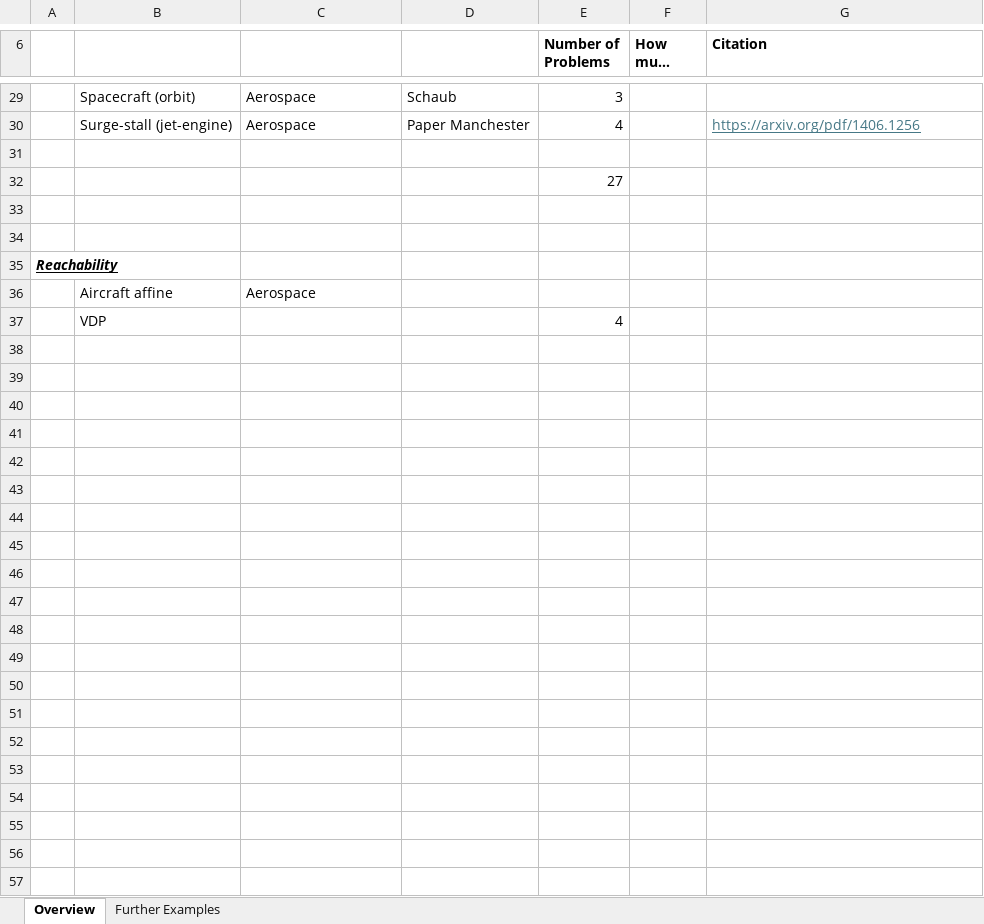
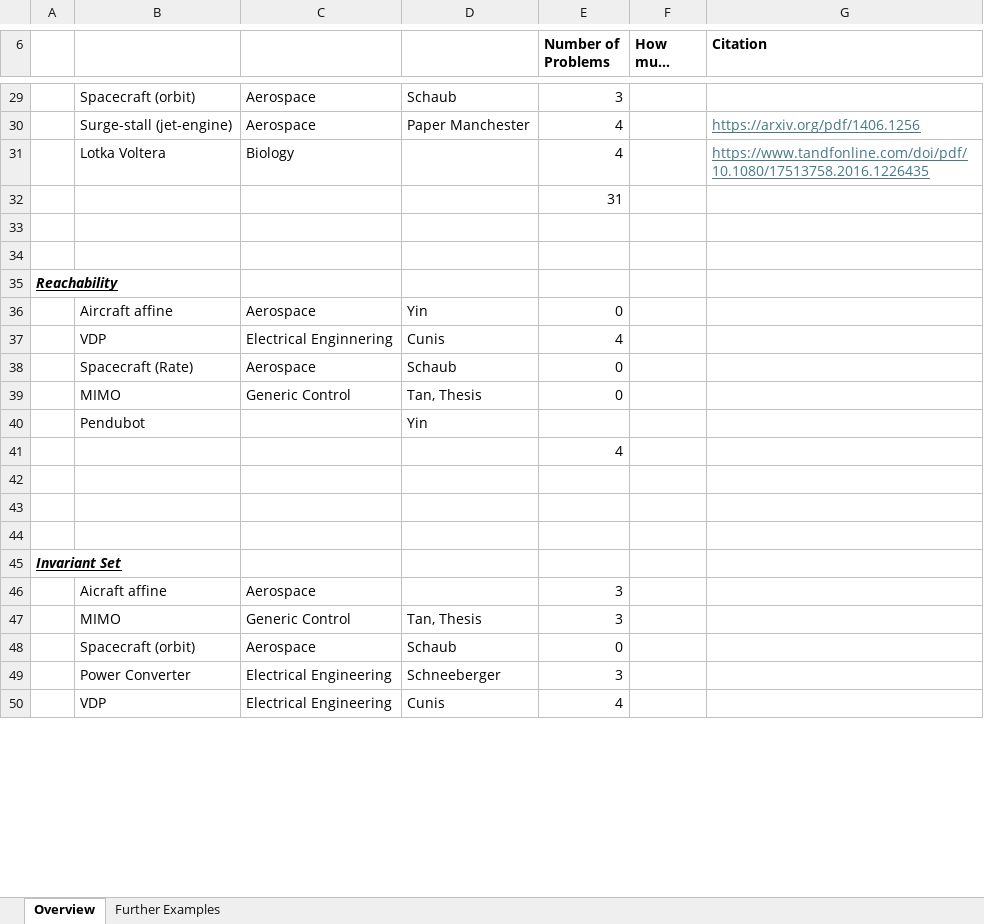
Before and after one commit to iFR-OFC/Sequential-SOS, an Excel workbook: Benchmark_overview.xlsx, sheet Overview, drawn as a sheet; only a part is shown, gaps mark what is left out; the shorter side is filled out with more unchanged rows; long unchanged cells end in …; values as stored, in another font and other column widths than the file's, no borders; removed rows and columns are numbered as before the commit, all else as after; the diff covers the shown part only; the diff names each change by its address in the sheet, - before the commit and + after, or states it on an @@ line.

Commit message:
added equilibrium point to Lotka-Voltera

```diff
--- a/Benchmark_overview.xlsx (sheet Overview)
+++ b/Benchmark_overview.xlsx (sheet Overview)
-row 31: (empty)
+row 31:  | Lotka Voltera | Biology |  | 4 |  | https://www.tandfonline.com/doi/pdf/10.1080/17513758.2016.1226435
-E32 (Number of Problems): 27
+E32 (Number of Problems): 31
-row 36:  | Aircraft affine | Aerospace
-row 37:  | VDP |  |  | 4
-row 36: (empty)
+row 36:  | Aircraft affine | Aerospace | Yin | 0
-row 37: (empty)
+row 37:  | VDP | Electrical Enginnering | Cunis | 4
-row 38: (empty)
+row 38:  | Spacecraft (Rate) | Aerospace | Schaub | 0
-row 39: (empty)
+row 39:  | MIMO | Generic Control | Tan, Thesis | 0
-row 40: (empty)
+row 40:  | Pendubot |  | Yin
-E41 (Number of Problems): (empty)
+E41 (Number of Problems): 4
-row 44: (empty)
-row 45: (empty)
-row 46: (empty)
-row 47: (empty)
-row 48: (empty)
-row 49: (empty)
-row 50: (empty)
-row 51: (empty)
-row 52: (empty)
-row 53: (empty)
-row 54: (empty)
-row 55: (empty)
-row 56: (empty)
-row 57: (empty)
```
Also changed, not shown: 1 added row, 10 removed rows and 8 edited cells elsewhere in this sheet, sheet Further Examples, formulas that keep their value, 4 other files.
